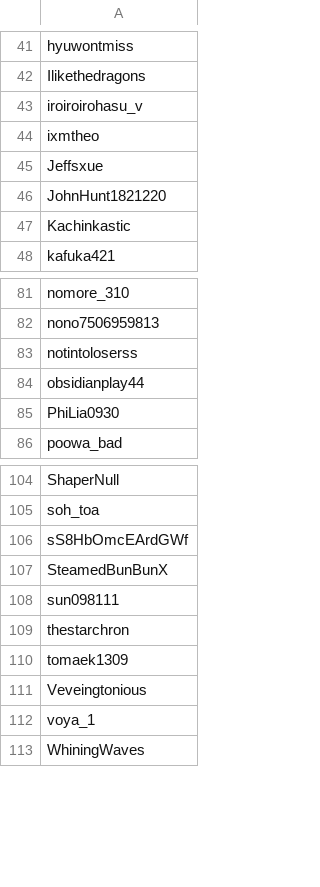
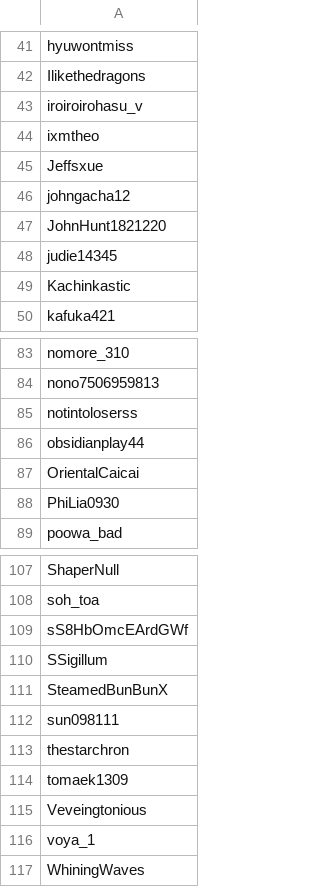
Before and after one commit to CelestialSkye/wuwa-twitter-filter, a CSV file: twitter_filter_import.csv, drawn as a sheet; only a part is shown, gaps mark what is left out; the diff names each change by its address in the sheet, - before the commit and + after, or states it on an @@ line.

```diff
--- a/twitter_filter_import.csv
+++ b/twitter_filter_import.csv
+row 46: johngacha12
+row 48: judie14345
+row 87: OrientalCaicai
+row 110: SSigillum
```
Also changed, not shown: 2 other files.
